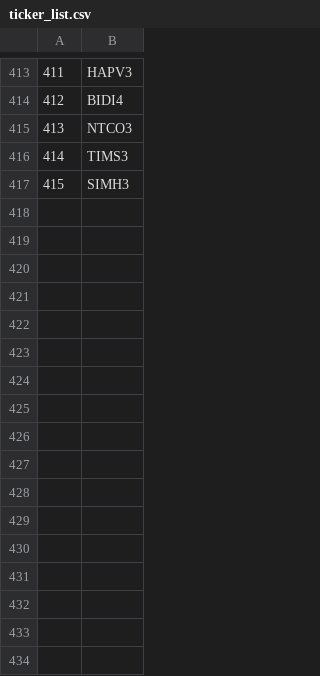
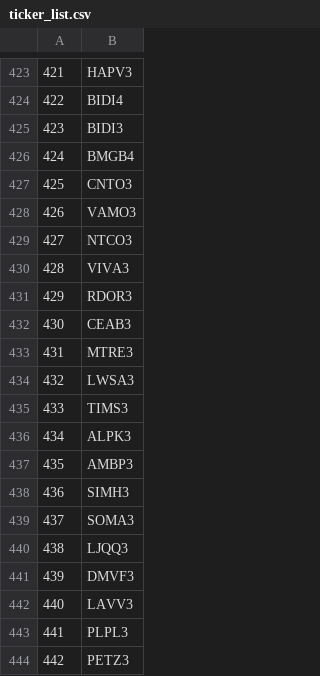
Before and after one commit to vitorbdiniz/jensen-alpha-fia, a CSV file: data/ticker_list.csv, drawn as a sheet; only a part is shown, gaps mark what is left out; the diff covers the shown part only; the diff names each change by its address in the sheet, - before the commit and + after, or states it on an @@ line.

```diff
--- a/data/ticker_list.csv
+++ b/data/ticker_list.csv
@@ column A renumbered between rows 13 and 438 @@
+row 425: 423 | BIDI3
+row 426: 424 | BMGB4
+row 427: 425 | CNTO3
+row 428: 426 | VAMO3
+row 430: 428 | VIVA3
+row 431: 429 | RDOR3
+row 432: 430 | CEAB3
+row 433: 431 | MTRE3
+row 434: 432 | LWSA3
+row 436: 434 | ALPK3
+row 437: 435 | AMBP3
+row 439: 437 | SOMA3
+row 440: 438 | LJQQ3
+row 441: 439 | DMVF3
+row 442: 440 | LAVV3
+row 443: 441 | PLPL3
+row 444: 442 | PETZ3
```
Also changed, not shown: 57 added rows, 20 removed rows and 3 edited cells elsewhere in this file, data/criterios/amostra_aprovada.csv, data/criterios/criterio_liquidez_minima.csv, 48 other files.
